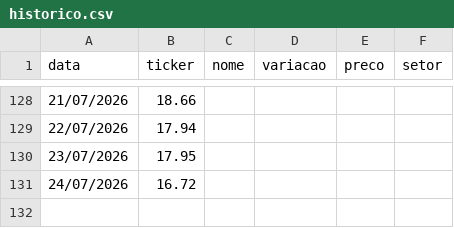
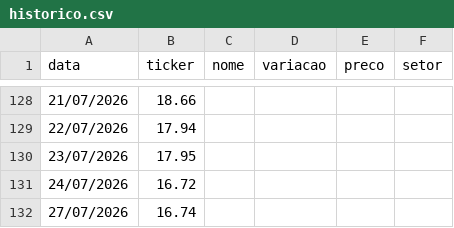
Before and after one commit to csobreiro/Itisinvest, a CSV file: historico.csv, drawn as a sheet; only a part is shown, gaps mark what is left out; the diff names each change by its address in the sheet, - before the commit and + after, or states it on an @@ line.

```diff
--- a/historico.csv
+++ b/historico.csv
+row 132: 27/07/2026 | 16.74
```
